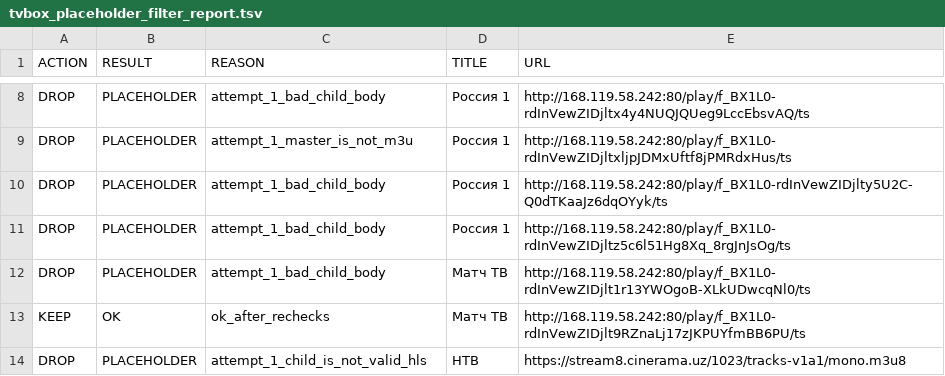
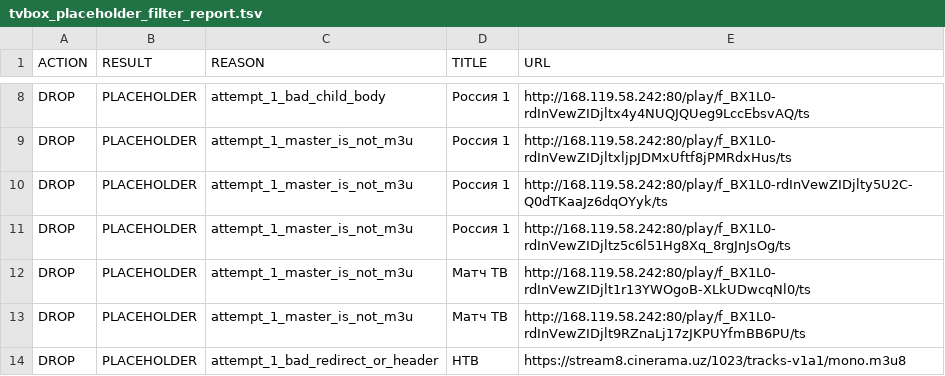
Before and after one commit to Commodo163/sys-cache-7c91, a TSV file: data/tvbox_placeholder_filter_report.tsv, drawn as a sheet; only a part is shown, gaps mark what is left out; the diff covers the shown part only.

Commit message:
Update data

```diff
--- a/data/tvbox_placeholder_filter_report.tsv
+++ b/data/tvbox_placeholder_filter_report.tsv
@@ -9,6 +9,6 @@ DROP	PLACEHOLDER	attempt_1_bad_child_body	Россия 1	http://168.119.58.242:8
 DROP	PLACEHOLDER	attempt_1_master_is_not_m3u	Россия 1	http://168.119.58.242:80/play/f_BX1L0-rdInVewZIDjltxljpJDMxUftf8jPMRdxHus/ts
-DROP	PLACEHOLDER	attempt_1_bad_child_body	Россия 1	http://168.119.58.242:80/play/f_BX1L0-rdInVewZIDjlty5U2C-Q0dTKaaJz6dqOYyk/ts
-DROP	PLACEHOLDER	attempt_1_bad_child_body	Россия 1	http://168.119.58.242:80/play/f_BX1L0-rdInVewZIDjltz5c6l51Hg8Xq_8rgJnJsOg/ts
-DROP	PLACEHOLDER	attempt_1_bad_child_body	Матч ТВ	http://168.119.58.242:80/play/f_BX1L0-rdInVewZIDjlt1r13YWOgoB-XLkUDwcqNl0/ts
-KEEP	OK	ok_after_rechecks	Матч ТВ	http://168.119.58.242:80/play/f_BX1L0-rdInVewZIDjlt9RZnaLj17zJKPUYfmBB6PU/ts
-DROP	PLACEHOLDER	attempt_1_child_is_not_valid_hls	НТВ	https://stream8.cinerama.uz/1023/tracks-v1a1/mono.m3u8
+DROP	PLACEHOLDER	attempt_1_master_is_not_m3u	Россия 1	http://168.119.58.242:80/play/f_BX1L0-rdInVewZIDjlty5U2C-Q0dTKaaJz6dqOYyk/ts
+DROP	PLACEHOLDER	attempt_1_master_is_not_m3u	Россия 1	http://168.119.58.242:80/play/f_BX1L0-rdInVewZIDjltz5c6l51Hg8Xq_8rgJnJsOg/ts
+DROP	PLACEHOLDER	attempt_1_master_is_not_m3u	Матч ТВ	http://168.119.58.242:80/play/f_BX1L0-rdInVewZIDjlt1r13YWOgoB-XLkUDwcqNl0/ts
+DROP	PLACEHOLDER	attempt_1_master_is_not_m3u	Матч ТВ	http://168.119.58.242:80/play/f_BX1L0-rdInVewZIDjlt9RZnaLj17zJKPUYfmBB6PU/ts
+DROP	PLACEHOLDER	attempt_1_bad_redirect_or_header	НТВ	https://stream8.cinerama.uz/1023/tracks-v1a1/mono.m3u8
```
Also changed, not shown: 5 added rows, 5 removed rows and 17 edited cells elsewhere in this file, 7 other files.
